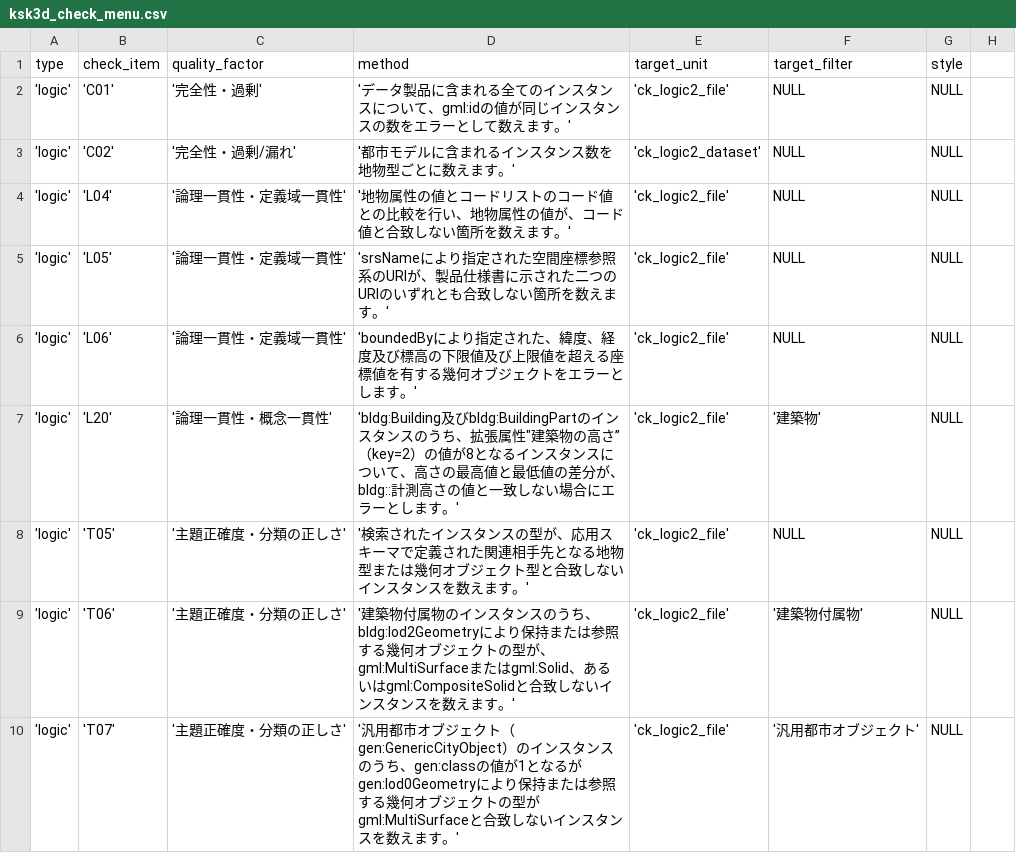
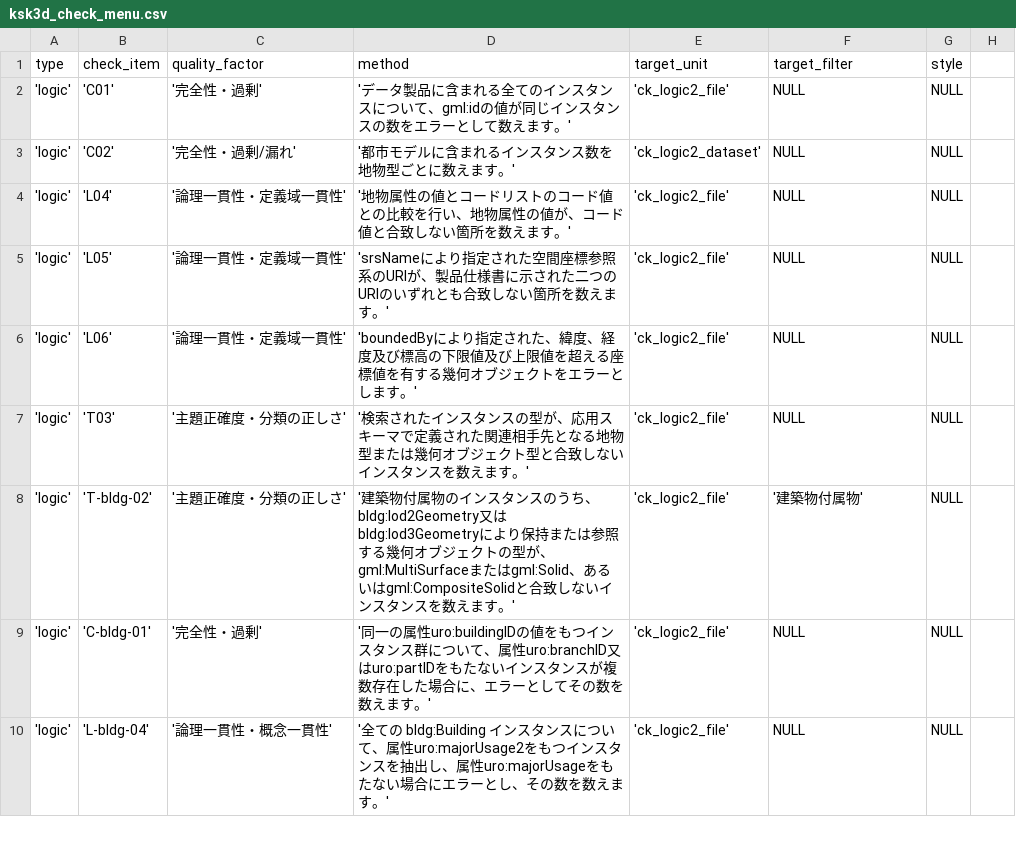
Before and after one commit to Project-PLATEAU/CityGML-production-system, a CSV file: wp-content/plugins/usvpro-3d-city-management/inc/ksk3d_plugin_start/insert_table/ksk3d_check_menu.csv, drawn as a sheet; only a part is shown; the diff covers the shown part only.

```diff
--- a/wp-content/plugins/usvpro-3d-city-management/inc/ksk3d_plugin_start/insert_table/ksk3d_check_menu.csv
+++ b/wp-content/plugins/usvpro-3d-city-management/inc/ksk3d_plugin_start/insert_table/ksk3d_check_menu.csv
@@ -6,5 +6,5 @@ type ,check_item ,quality_factor ,method ,target_unit ,target_filter,style
 'logic' ,'L06' ,'論理一貫性・定義域一貫性' ,'boundedByにより指定された、緯度、経度及び標高の下限値及び上限値を超える座標値を有する幾何オブジェクトをエラーとします。','ck_logic2_file',NULL,NULL
-'logic' ,'L20' ,'論理一貫性・概念一貫性' ,'bldg:Building及びbldg:BuildingPartのインスタンスのうち、拡張属性"建築物の高さ”（key=2）の値が8となるインスタンスについて、高さの最高値と最低値の差分が、bldg::計測高さの値と一致しない場合にエラーとします。','ck_logic2_file','建築物',NULL
-'logic' ,'T05' ,'主題正確度・分類の正しさ' ,'検索されたインスタンスの型が、応用スキーマで定義された関連相手先となる地物型または幾何オブジェクト型と合致しないインスタンスを数えます。','ck_logic2_file',NULL,NULL
-'logic' ,'T06' ,'主題正確度・分類の正しさ' ,'建築物付属物のインスタンスのうち、bldg:lod2Geometryにより保持または参照する幾何オブジェクトの型が、gml:MultiSurfaceまたはgml:Solid、あるいはgml:CompositeSolidと合致しないインスタンスを数えます。','ck_logic2_file','建築物付属物',NULL
-'logic' ,'T07' ,'主題正確度・分類の正しさ' ,'汎用都市オブジェクト（gen:GenericCityObject）のインスタンスのうち、gen:classの値が1となるがgen:lod0Geometryにより保持または参照する幾何オブジェクトの型がgml:MultiSurfaceと合致しないインスタンスを数えます。','ck_logic2_file','汎用都市オブジェクト',NULL
+'logic' ,'T03' ,'主題正確度・分類の正しさ' ,'検索されたインスタンスの型が、応用スキーマで定義された関連相手先となる地物型または幾何オブジェクト型と合致しないインスタンスを数えます。','ck_logic2_file',NULL,NULL
+'logic' ,'T-bldg-02' ,'主題正確度・分類の正しさ' ,'建築物付属物のインスタンスのうち、bldg:lod2Geometry又はbldg:lod3Geometryにより保持または参照する幾何オブジェクトの型が、gml:MultiSurfaceまたはgml:Solid、あるいはgml:CompositeSolidと合致しないインスタンスを数えます。','ck_logic2_file','建築物付属物',NULL
+'logic' ,'C-bldg-01' ,'完全性・過剰' ,'同一の属性uro:buildingIDの値をもつインスタンス群について、属性uro:branchID又はuro:partIDをもたないインスタンスが複数存在した場合に、エラーとしてその数を数えます。' ,'ck_logic2_file' , NULL, NULL
+'logic' ,'L-bldg-04' ,'論理一貫性・概念一貫性' ,'全ての bldg:Building インスタンスについて、属性uro:majorUsage2をもつインスタンスを抽出し、属性uro:majorUsageをもたない場合にエラーとし、その数を数えます。' ,'ck_logic2_file' ,NULL,NULL
```
Also changed, not shown: 1 added row, 2 removed rows and 9 edited cells elsewhere in this file, 42 other files.
